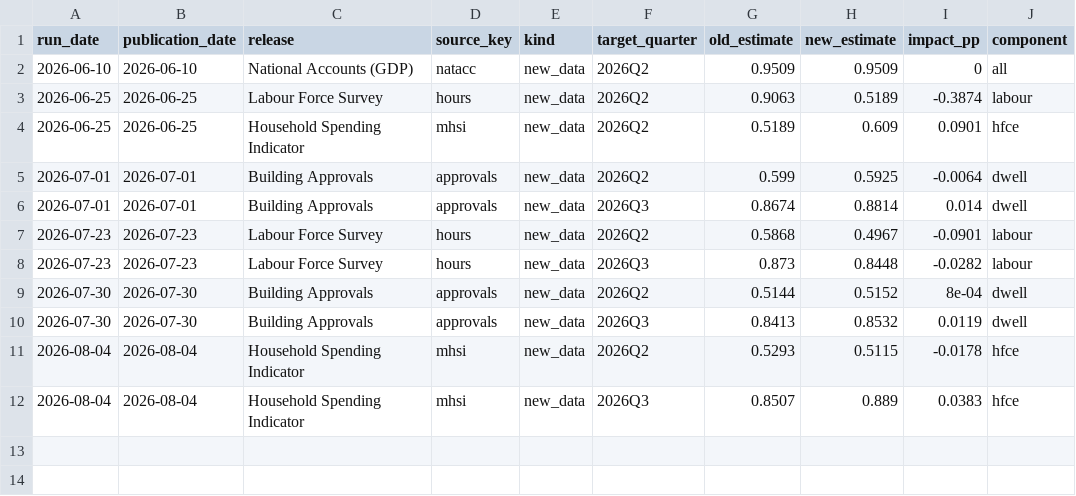
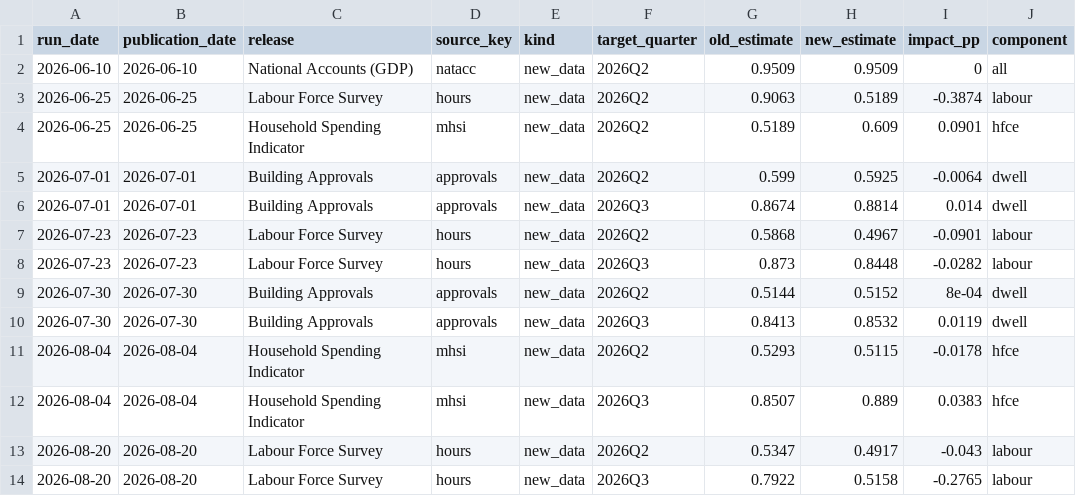
Before and after one commit to andrewlilley/ausnow, a CSV file: data/release_impacts.csv, drawn as a sheet.

```diff
--- a/data/release_impacts.csv
+++ b/data/release_impacts.csv
@@ -12 +12,3 @@
 "2026-08-04","2026-08-04","Household Spending Indicator","mhsi","new_data","2026Q3","0.8507","0.889","0.0383","hfce"
+"2026-08-20","2026-08-20","Labour Force Survey","hours","new_data","2026Q2","0.5347","0.4917","-0.043","labour"
+"2026-08-20","2026-08-20","Labour Force Survey","hours","new_data","2026Q3","0.7922","0.5158","-0.2765","labour"
```
Also changed, not shown: data/heartbeat.csv, data/nowcast_history.csv, 18 other files.
